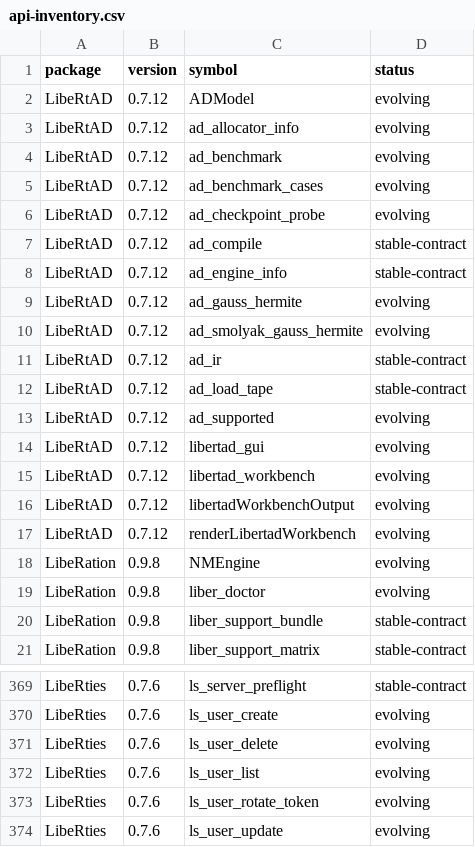
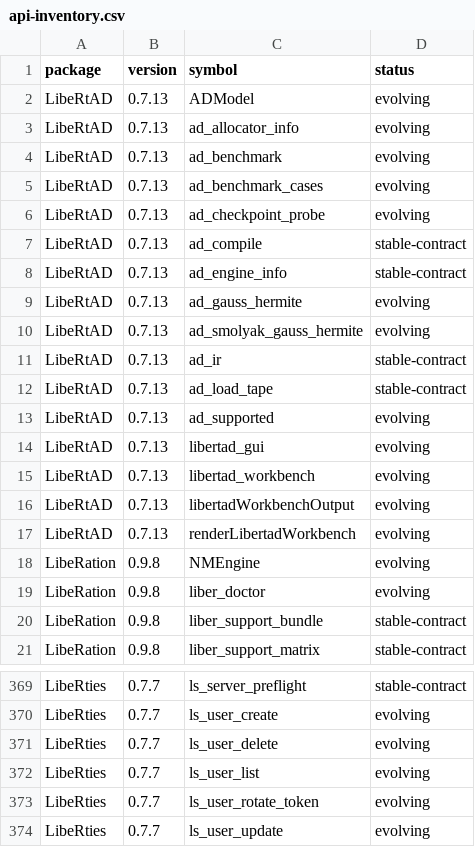
Before and after one commit to ibrahimmukherjee-boop/LibeR, a CSV file: docs/api-inventory.csv, drawn as a sheet; only a part is shown, gaps mark what is left out; the diff covers the shown part only.

Commit message:
Advance package versions for immutable beta 10 releases

```diff
--- a/docs/api-inventory.csv
+++ b/docs/api-inventory.csv
@@ -1,18 +1,18 @@
 "package","version","symbol","status"
-"LibeRtAD","0.7.12","ADModel","evolving"
-"LibeRtAD","0.7.12","ad_allocator_info","evolving"
-"LibeRtAD","0.7.12","ad_benchmark","evolving"
-"LibeRtAD","0.7.12","ad_benchmark_cases","evolving"
-"LibeRtAD","0.7.12","ad_checkpoint_probe","evolving"
-"LibeRtAD","0.7.12","ad_compile","stable-contract"
-"LibeRtAD","0.7.12","ad_engine_info","stable-contract"
-"LibeRtAD","0.7.12","ad_gauss_hermite","evolving"
-"LibeRtAD","0.7.12","ad_smolyak_gauss_hermite","evolving"
-"LibeRtAD","0.7.12","ad_ir","stable-contract"
-"LibeRtAD","0.7.12","ad_load_tape","stable-contract"
-"LibeRtAD","0.7.12","ad_supported","evolving"
-"LibeRtAD","0.7.12","libertad_gui","evolving"
-"LibeRtAD","0.7.12","libertad_workbench","evolving"
-"LibeRtAD","0.7.12","libertadWorkbenchOutput","evolving"
-"LibeRtAD","0.7.12","renderLibertadWorkbench","evolving"
+"LibeRtAD","0.7.13","ADModel","evolving"
+"LibeRtAD","0.7.13","ad_allocator_info","evolving"
+"LibeRtAD","0.7.13","ad_benchmark","evolving"
+"LibeRtAD","0.7.13","ad_benchmark_cases","evolving"
+"LibeRtAD","0.7.13","ad_checkpoint_probe","evolving"
+"LibeRtAD","0.7.13","ad_compile","stable-contract"
+"LibeRtAD","0.7.13","ad_engine_info","stable-contract"
+"LibeRtAD","0.7.13","ad_gauss_hermite","evolving"
+"LibeRtAD","0.7.13","ad_smolyak_gauss_hermite","evolving"
+"LibeRtAD","0.7.13","ad_ir","stable-contract"
+"LibeRtAD","0.7.13","ad_load_tape","stable-contract"
+"LibeRtAD","0.7.13","ad_supported","evolving"
+"LibeRtAD","0.7.13","libertad_gui","evolving"
+"LibeRtAD","0.7.13","libertad_workbench","evolving"
+"LibeRtAD","0.7.13","libertadWorkbenchOutput","evolving"
+"LibeRtAD","0.7.13","renderLibertadWorkbench","evolving"
 "LibeRation","0.9.8","NMEngine","evolving"
@@ -369,6 +369,6 @@
-"LibeRties","0.7.6","ls_server_preflight","stable-contract"
-"LibeRties","0.7.6","ls_user_create","evolving"
-"LibeRties","0.7.6","ls_user_delete","evolving"
-"LibeRties","0.7.6","ls_user_list","evolving"
-"LibeRties","0.7.6","ls_user_rotate_token","evolving"
-"LibeRties","0.7.6","ls_user_update","evolving"
+"LibeRties","0.7.7","ls_server_preflight","stable-contract"
+"LibeRties","0.7.7","ls_user_create","evolving"
+"LibeRties","0.7.7","ls_user_delete","evolving"
+"LibeRties","0.7.7","ls_user_list","evolving"
+"LibeRties","0.7.7","ls_user_rotate_token","evolving"
+"LibeRties","0.7.7","ls_user_update","evolving"
```
Also changed, not shown: 122 edited cells elsewhere in this file, 11 other files.
